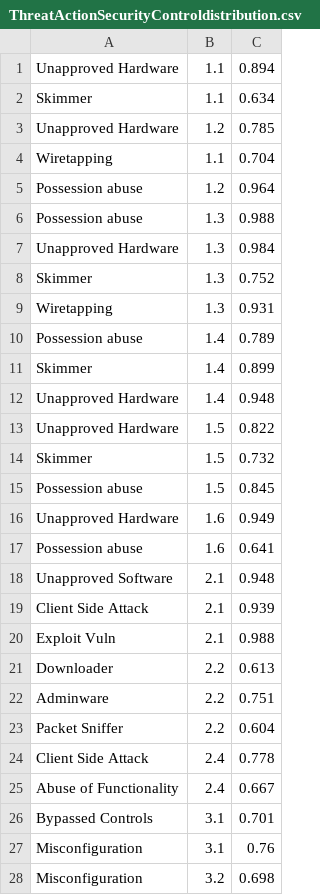
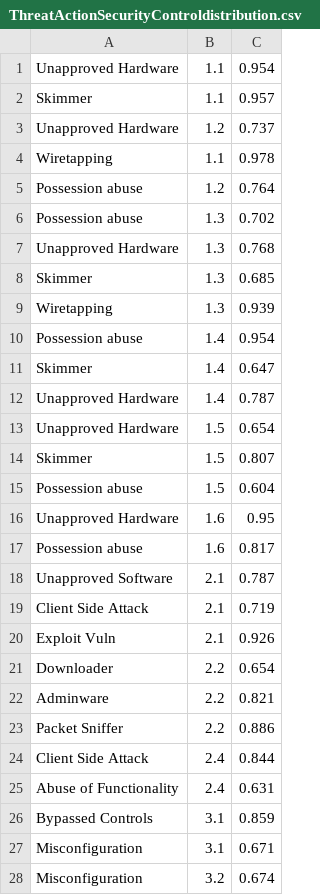
Before and after one commit to ashutosh1906/CDMCyberARMWebUpdated, a CSV file: CDMBuilder/CyberARMDeployed/ResourceFolder/ThreatActionSecurityControldistribution.csv, drawn as a sheet; only a part is shown; the diff covers the shown part only.

```diff
--- a/CDMBuilder/CyberARMDeployed/ResourceFolder/ThreatActionSecurityControldistribution.csv
+++ b/CDMBuilder/CyberARMDeployed/ResourceFolder/ThreatActionSecurityControldistribution.csv
@@ -1,28 +1,28 @@
-Unapproved Hardware;1.1;0.894
-Skimmer;1.1;0.634
-Unapproved Hardware;1.2;0.785
-Wiretapping;1.1;0.704
-Possession abuse;1.2;0.964
-Possession abuse;1.3;0.988
-Unapproved Hardware;1.3;0.984
-Skimmer;1.3;0.752
-Wiretapping;1.3;0.931
-Possession abuse;1.4;0.789
-Skimmer;1.4;0.899
-Unapproved Hardware;1.4;0.948
-Unapproved Hardware;1.5;0.822
-Skimmer;1.5;0.732
-Possession abuse;1.5;0.845
-Unapproved Hardware;1.6;0.949
-Possession abuse;1.6;0.641
-Unapproved Software;2.1;0.948
-Client Side Attack;2.1;0.939
-Exploit Vuln;2.1;0.988
-Downloader;2.2;0.613
-Adminware;2.2;0.751
-Packet Sniffer;2.2;0.604
-Client Side Attack;2.4;0.778
-Abuse of Functionality;2.4;0.667
-Bypassed Controls;3.1;0.701
-Misconfiguration;3.1;0.76
-Misconfiguration;3.2;0.698
+Unapproved Hardware;1.1;0.954
+Skimmer;1.1;0.957
+Unapproved Hardware;1.2;0.737
+Wiretapping;1.1;0.978
+Possession abuse;1.2;0.764
+Possession abuse;1.3;0.702
+Unapproved Hardware;1.3;0.768
+Skimmer;1.3;0.685
+Wiretapping;1.3;0.939
+Possession abuse;1.4;0.954
+Skimmer;1.4;0.647
+Unapproved Hardware;1.4;0.787
+Unapproved Hardware;1.5;0.654
+Skimmer;1.5;0.807
+Possession abuse;1.5;0.604
+Unapproved Hardware;1.6;0.95
+Possession abuse;1.6;0.817
+Unapproved Software;2.1;0.787
+Client Side Attack;2.1;0.719
+Exploit Vuln;2.1;0.926
+Downloader;2.2;0.654
+Adminware;2.2;0.821
+Packet Sniffer;2.2;0.886
+Client Side Attack;2.4;0.844
+Abuse of Functionality;2.4;0.631
+Bypassed Controls;3.1;0.859
+Misconfiguration;3.1;0.671
+Misconfiguration;3.2;0.674
```
Also changed, not shown: 145 edited cells elsewhere in this file, 16 other files.
